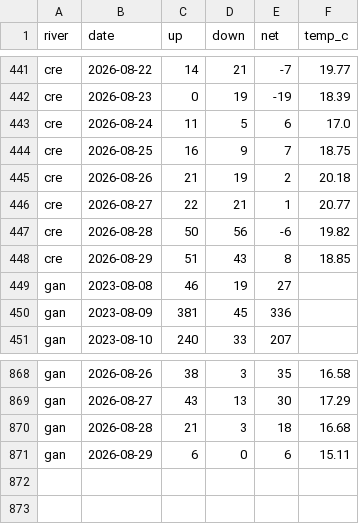
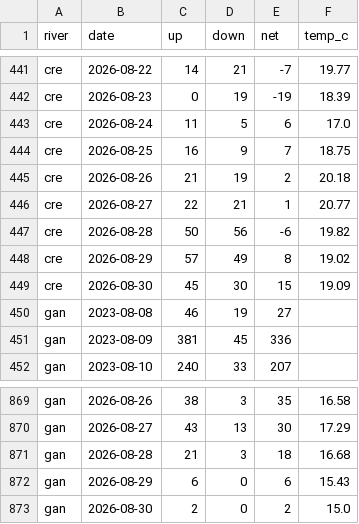
Before and after one commit to tomgrizz/guess-the-run, a CSV file: data/counts_daily.csv, drawn as a sheet; only a part is shown, gaps mark what is left out.

```diff
--- a/data/counts_daily.csv
+++ b/data/counts_daily.csv
@@ -447,3 +447,4 @@ cre,2026-08-27,22,21,1,20.77
 cre,2026-08-28,50,56,-6,19.82
-cre,2026-08-29,51,43,8,18.85
+cre,2026-08-29,57,49,8,19.02
+cre,2026-08-30,45,30,15,19.09
 gan,2023-08-08,46,19,27,
@@ -870,2 +871,3 @@ gan,2026-08-27,43,13,30,17.29
 gan,2026-08-28,21,3,18,16.68
-gan,2026-08-29,6,0,6,15.11
+gan,2026-08-29,6,0,6,15.43
+gan,2026-08-30,2,0,2,15.0
```
Also changed, not shown: 1 other file.
